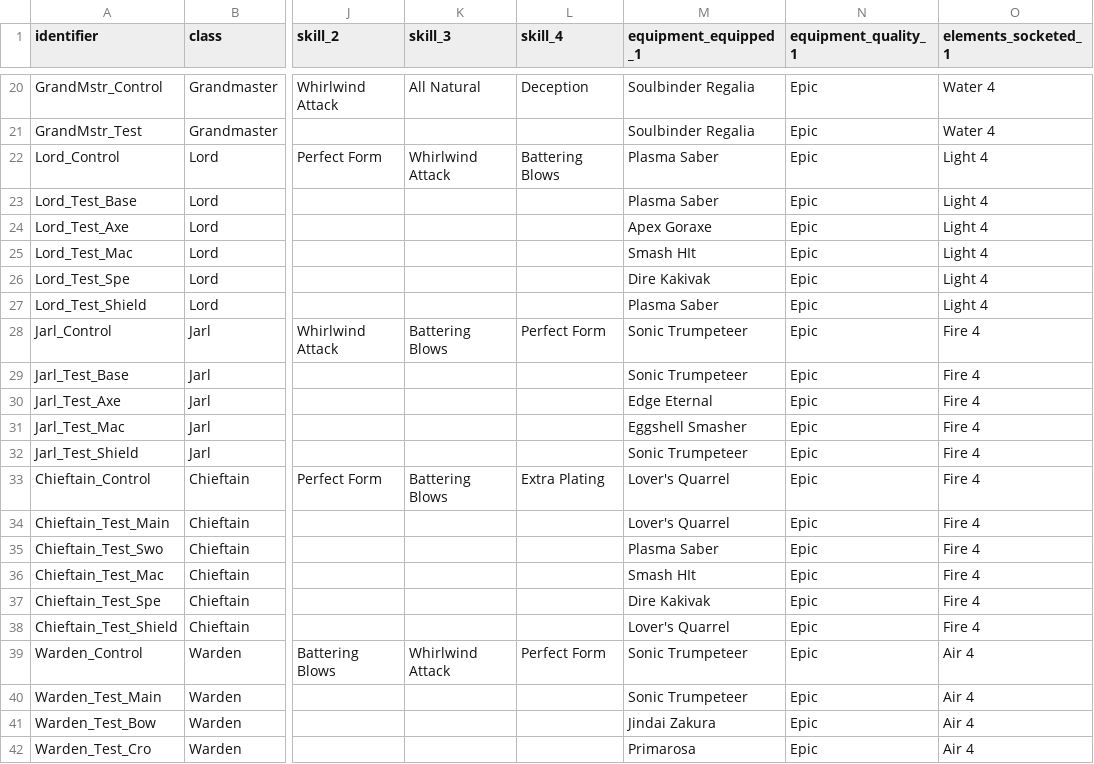
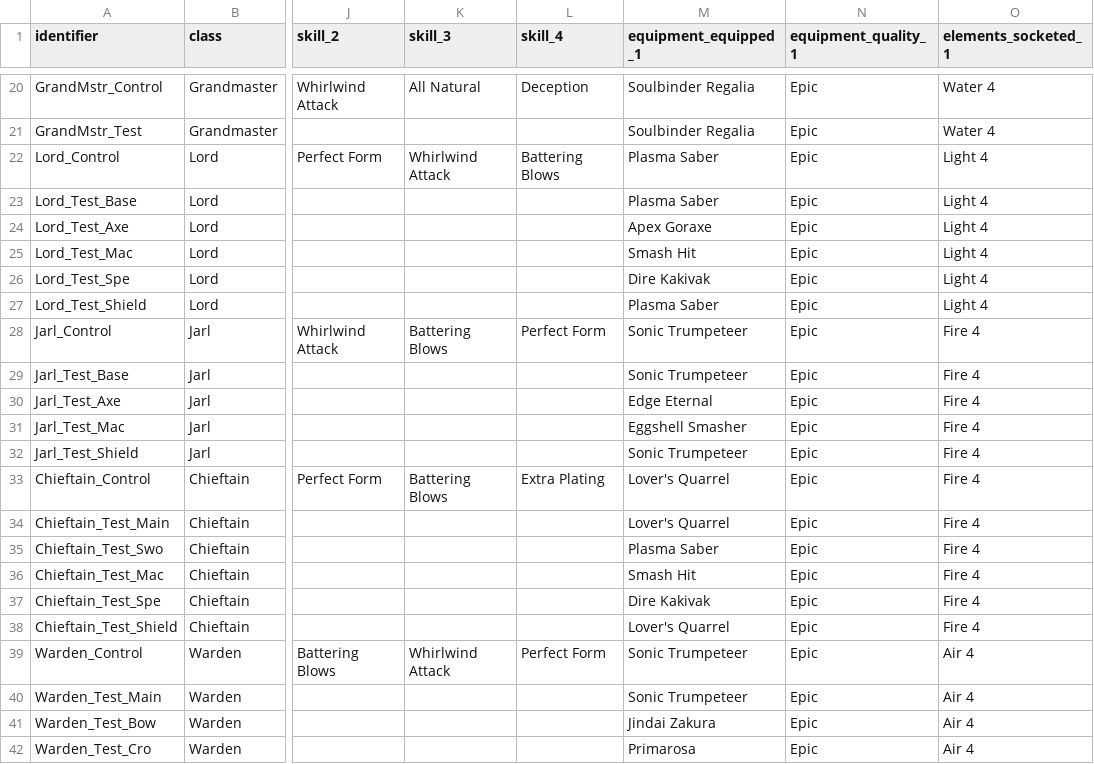
Before and after one commit to brct-james/adept-shop-titans-simulator, a TSV file: config/hero_builder.tsv, drawn as a sheet; only a part is shown, gaps mark what is left out; the diff names each change by its address in the sheet, - before the commit and + after, or states it on an @@ line.

Commit message:
Fix remaining equipment typos

```diff
--- a/config/hero_builder.tsv
+++ b/config/hero_builder.tsv
-M25 (equipment_equipped_1): Smash HIt
+M25 (equipment_equipped_1): Smash Hit
-M36 (equipment_equipped_1): Smash HIt
+M36 (equipment_equipped_1): Smash Hit
```
Also changed, not shown: releases/build/adept/adept_data/config/hero_builder.tsv, 1 other file.
